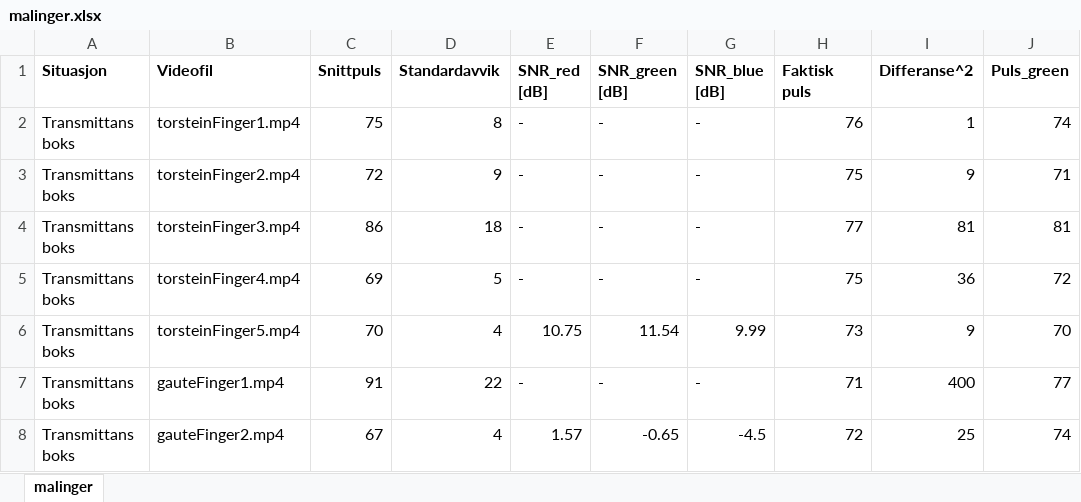
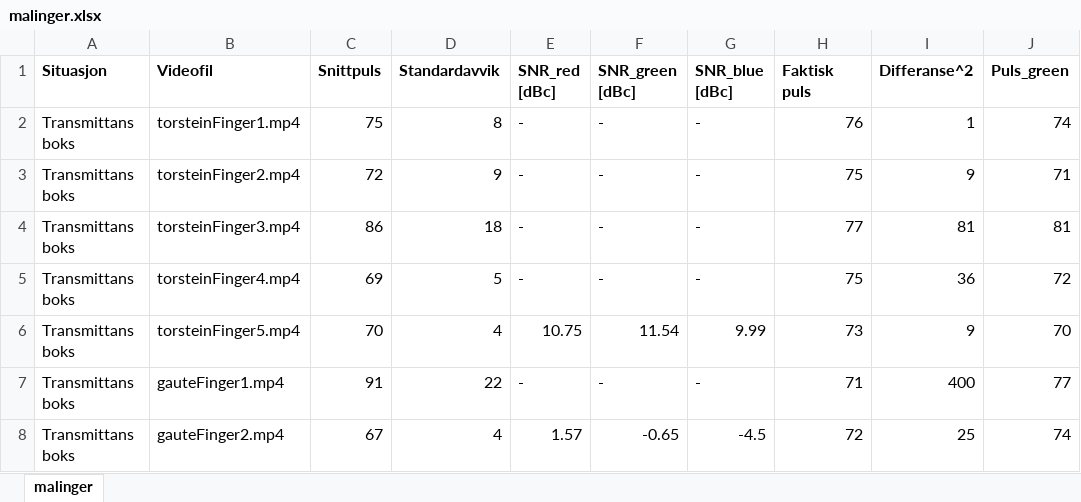
Before and after one commit to torsteml/TTT4280, an Excel workbook: lab/lab4/malinger.xlsx, sheet malinger, drawn as a sheet; only a part is shown; values as stored, in another font and other column widths than the file's, no borders; the diff names each change by its address in the sheet, - before the commit and + after, or states it on an @@ line.

```diff
--- a/lab/lab4/malinger.xlsx (sheet malinger)
+++ b/lab/lab4/malinger.xlsx (sheet malinger)
-E1: SNR_red [dB]
+E1: SNR_red [dBc]
-F1: SNR_green [dB]
+F1: SNR_green [dBc]
-G1: SNR_blue [dB]
+G1: SNR_blue [dBc]
```
Also changed, not shown: 3 other files.
